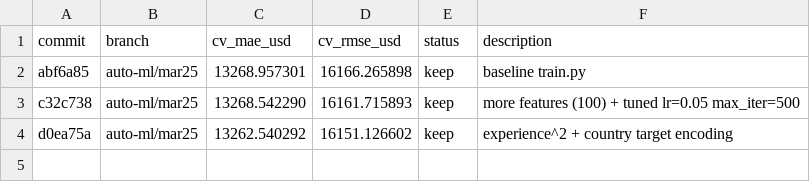
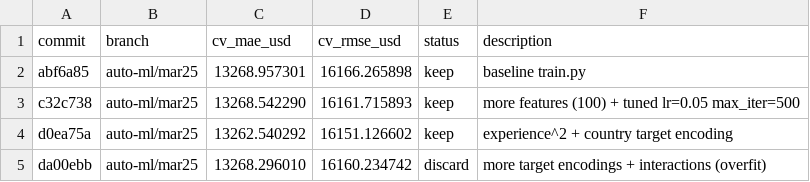
Before and after one commit to alpnix/auto-ml, a TSV file: results.tsv, drawn as a sheet.

Commit message:
results: auto-ml/mar25 da00ebb

```diff
--- a/results.tsv
+++ b/results.tsv
@@ -4 +4,2 @@ c32c738	auto-ml/mar25	13268.542290	16161.715893	keep	more features (100) + tuned
 d0ea75a	auto-ml/mar25	13262.540292	16151.126602	keep	experience^2 + country target encoding
+da00ebb	auto-ml/mar25	13268.296010	16160.234742	discard	more target encodings + interactions (overfit)
```
